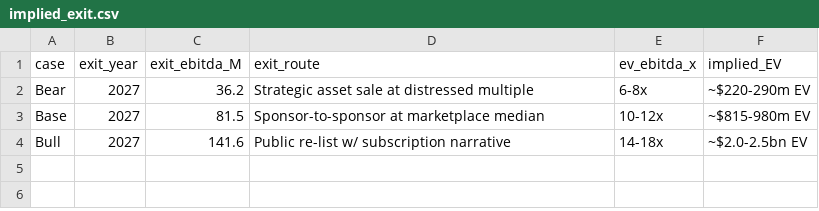
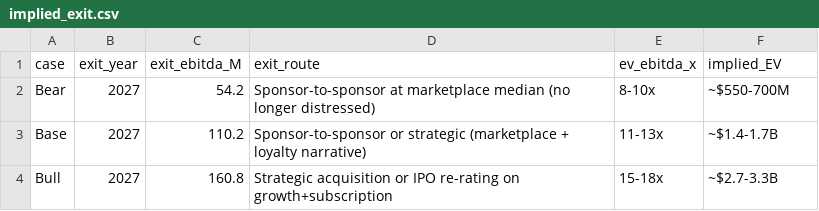
Before and after one commit to adambrasso2802/groupon-value-creation-analysis, a CSV file: groupon_analysis/data/implied_exit.csv, drawn as a sheet.

```diff
--- a/groupon_analysis/data/implied_exit.csv
+++ b/groupon_analysis/data/implied_exit.csv
@@ -1,4 +1,4 @@
 case,exit_year,exit_ebitda_M,exit_route,ev_ebitda_x,implied_EV
-Bear,2027,36.2,Strategic asset sale at distressed multiple,6-8x,~$220-290m EV
-Base,2027,81.5,Sponsor-to-sponsor at marketplace median,10-12x,~$815-980m EV
-Bull,2027,141.6,Public re-list w/ subscription narrative,14-18x,~$2.0-2.5bn EV
+Bear,2027,54.2,Sponsor-to-sponsor at marketplace median (no longer distressed),8-10x,~$550-700M
+Base,2027,110.2,Sponsor-to-sponsor or strategic (marketplace + loyalty narrative),11-13x,~$1.4-1.7B
+Bull,2027,160.8,Strategic acquisition or IPO re-rating on growth+subscription,15-18x,~$2.7-3.3B
```
Also changed, not shown: groupon_analysis/data/competitive_gaps.csv, groupon_analysis/data/groupon_financials_quarterly.csv, 9 other files.
